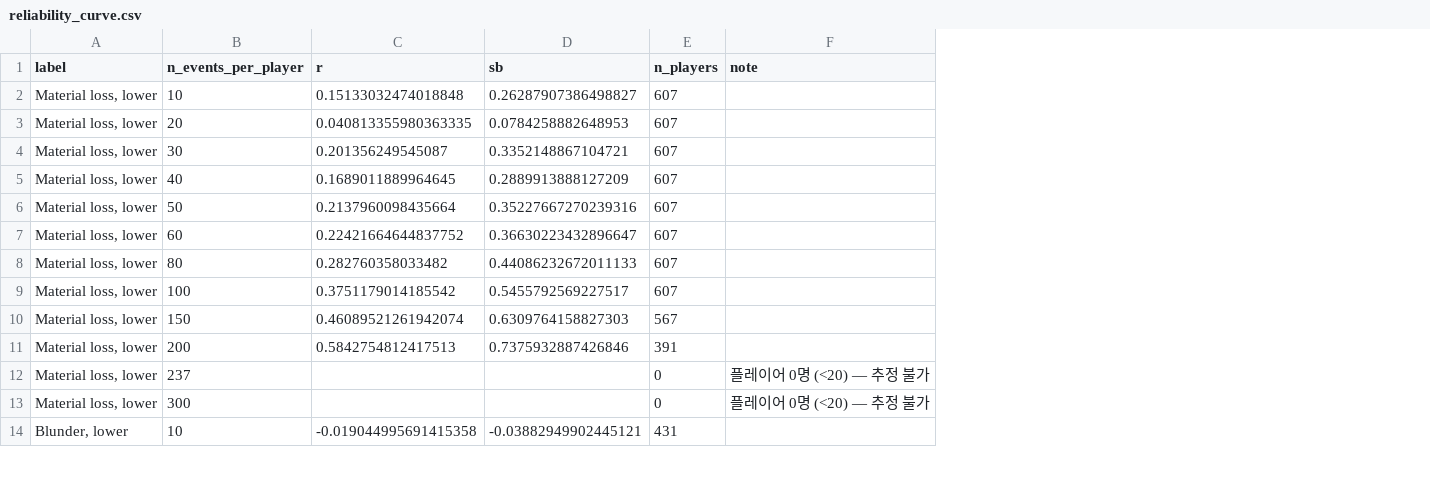
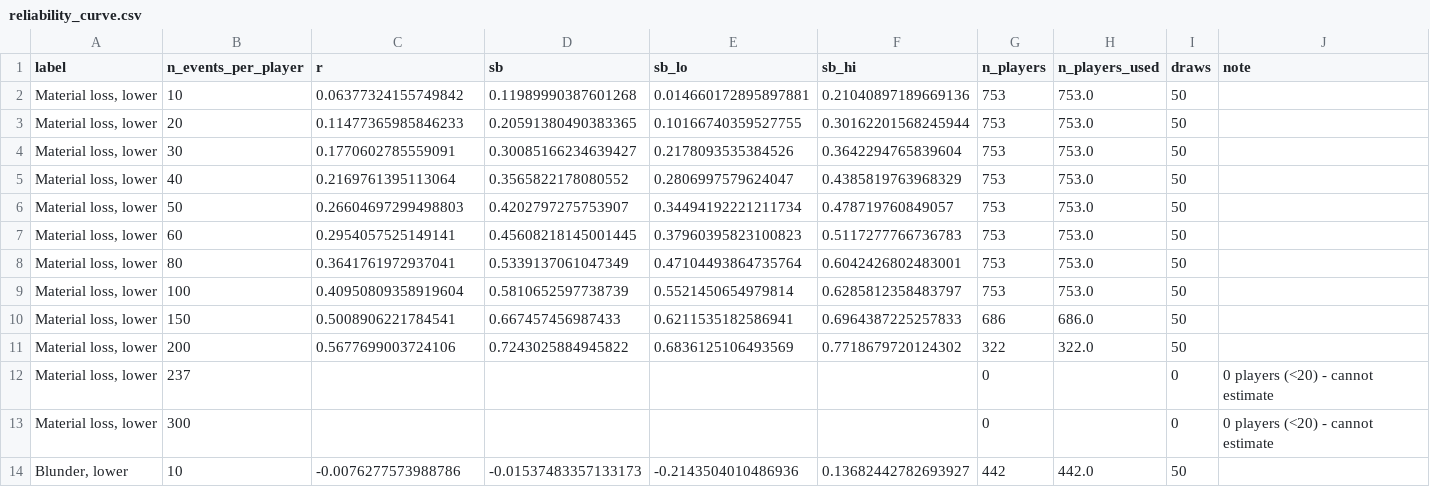
Before and after one commit to JeongNeuro/chess-post-error, a CSV file: data/derived/reliability_curve.csv, drawn as a sheet; only a part is shown; addresses are those after the commit; the diff covers the shown part only; the diff names each change by its address in the sheet, - before the commit and + after, or states it on an @@ line.

```diff
--- a/data/derived/reliability_curve.csv
+++ b/data/derived/reliability_curve.csv
+column E (sb_lo), rows 2-14: 0.014660172895897881 | 0.10166740359527755 | 0.2178093535384526 | 0.2806997579624047 | 0.34494192221211734 | 0.37960395823100823 | 0.47104493864735764 | 0.5521450654979814 | 0.6211535182586941 | 0.6836125106493569 |  |  | -0.2143504010486936
+column F (sb_hi), rows 2-14: 0.21040897189669136 | 0.30162201568245944 | 0.3642294765839604 | 0.4385819763968329 | 0.478719760849057 | 0.5117277766736783 | 0.6042426802483001 | 0.6285812358483797 | 0.6964387225257833 | 0.7718679720124302 |  |  | 0.13682442782693927
+column H (n_players_used), rows 2-14: 753.0 | 753.0 | 753.0 | 753.0 | 753.0 | 753.0 | 753.0 | 753.0 | 686.0 | 322.0 |  |  | 442.0
+column I (draws), rows 2-14: 50 | 50 | 50 | 50 | 50 | 50 | 50 | 50 | 50 | 50 | 0 | 0 | 50
-C2 (r): 0.15133032474018848
+C2 (r): 0.06377324155749842
-D2 (sb): 0.26287907386498827
+D2 (sb): 0.11989990387601268
-G2:G9 (n_players): 607
+G2:G9 (n_players): 753
-C3 (r): 0.040813355980363335
+C3 (r): 0.11477365985846233
-D3 (sb): 0.0784258882648953
+D3 (sb): 0.20591380490383365
-C4 (r): 0.201356249545087
+C4 (r): 0.1770602785559091
-D4 (sb): 0.3352148867104721
+D4 (sb): 0.30085166234639427
-C5 (r): 0.1689011889964645
+C5 (r): 0.2169761395113064
-D5 (sb): 0.2889913888127209
+D5 (sb): 0.3565822178080552
-C6 (r): 0.2137960098435664
+C6 (r): 0.26604697299498803
-D6 (sb): 0.35227667270239316
+D6 (sb): 0.4202797275753907
-C7 (r): 0.22421664644837752
+C7 (r): 0.2954057525149141
-D7 (sb): 0.36630223432896647
+D7 (sb): 0.45608218145001445
-C8 (r): 0.282760358033482
+C8 (r): 0.3641761972937041
-D8 (sb): 0.44086232672011133
+D8 (sb): 0.5339137061047349
-C9 (r): 0.3751179014185542
+C9 (r): 0.40950809358919604
-D9 (sb): 0.5455792569227517
+D9 (sb): 0.5810652597738739
-C10 (r): 0.46089521261942074
+C10 (r): 0.5008906221784541
-D10 (sb): 0.6309764158827303
+D10 (sb): 0.667457456987433
-G10 (n_players): 567
+G10 (n_players): 686
-C11 (r): 0.5842754812417513
+C11 (r): 0.5677699003724106
-D11 (sb): 0.7375932887426846
+D11 (sb): 0.7243025884945822
-G11 (n_players): 391
+G11 (n_players): 322
-J12:J13 (note): 플레이어 0명 (<20) — 추정 불가
+J12:J13 (note): 0 players (<20) - cannot estimate
-C14 (r): -0.019044995691415358
+C14 (r): -0.0076277573988786
-D14 (sb): -0.03882949902445121
+D14 (sb): -0.01537483357133173
-G14 (n_players): 431
+G14 (n_players): 442
```
Also changed, not shown: 66 edited cells elsewhere in this file, data/derived/event_characteristics.csv, data/derived/lag_profiles.csv, 37 other files.
